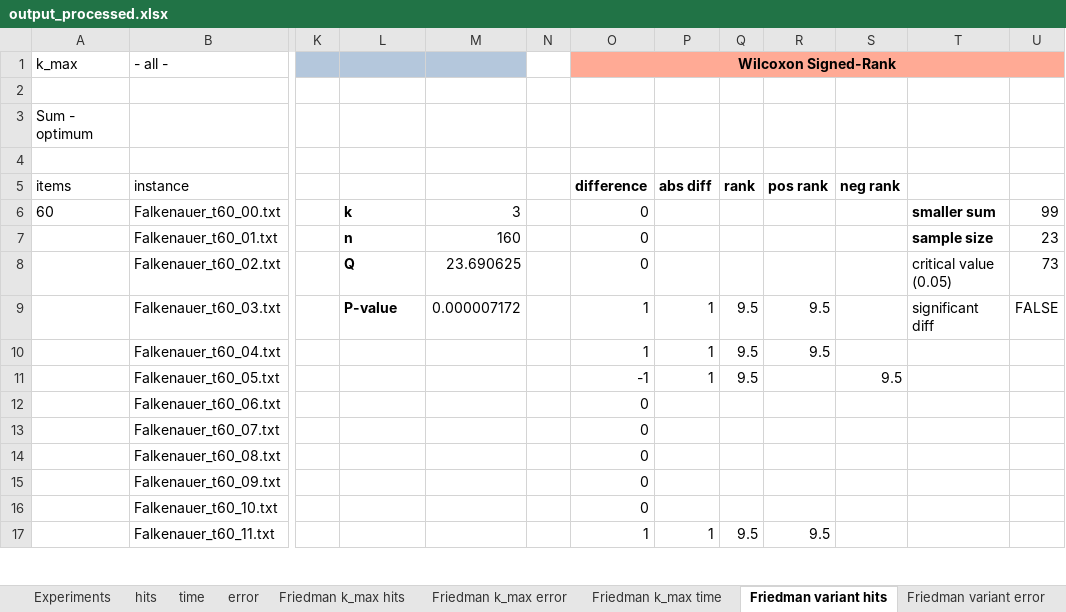
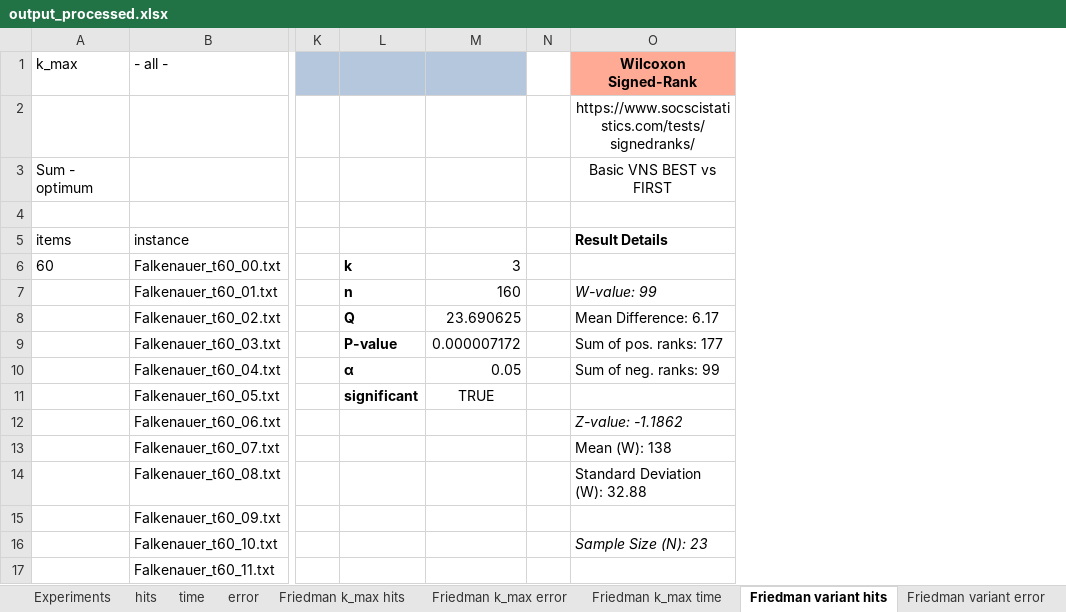
Before and after one commit to Susensio/bin-packing-vns-variations, an Excel workbook: output_processed.xlsx, sheet Friedman variant hits, drawn as a sheet; only a part is shown, gaps mark what is left out; values as stored, in another font and other column widths than the file's, no borders; removed rows and columns are numbered as before the commit, all else as after; the diff names each change by its address in the sheet, - before the commit and + after, or states it on an @@ line.

```diff
--- a/output_processed.xlsx (sheet Friedman variant hits)
+++ b/output_processed.xlsx (sheet Friedman variant hits)
-column O (difference), row 1: Wilcoxon Signed-Rank; rows 6-17: 0 | 0 | 0 | 1 | 1 | -1 | 0 | 0 | 0 | 0 | 0 | 1
-column P (abs diff), rows 9-17: 1 | 1 | 1 |  |  |  |  |  | 1
-column Q (rank), rows 9-17: 9.5 | 9.5 | 9.5 |  |  |  |  |  | 9.5
-column R (pos rank), rows 9-17: 9.5 | 9.5 |  |  |  |  |  |  | 9.5
-column S (neg rank), row 11: 9.5
-column T, rows 6-9: smaller sum | sample size | critical value (0.05) | significant diff
-column U, rows 6-9: 99 | 23 | 73 | FALSE
+column O (Result Details), rows 1-3: Wilcoxon Signed-Rank | https://www.socscistatistics.com/tests/signedranks/ | Basic VNS BEST vs FIRST; rows 7-16: W-value: 99 | Mean Difference: 6.17 | Sum of pos. ranks: 177 | Sum of neg. ranks: 99 |  | Z-value: -1.1862 | Mean (W): 138 | Standard Deviation (W): 32.88 |  | Sample Size (N): 23
-L10: (empty)
+L10: α
-M10: (empty)
+M10: 0.05
-L11: (empty)
+L11: significant
-M11: (empty)
+M11: TRUE
```
Also changed, not shown: sheet time, sheet Friedman variant error, sheet Friedman variant time, sheet Friedman k_max error, sheet Friedman k_max hits, sheet Friedman k_max time.
